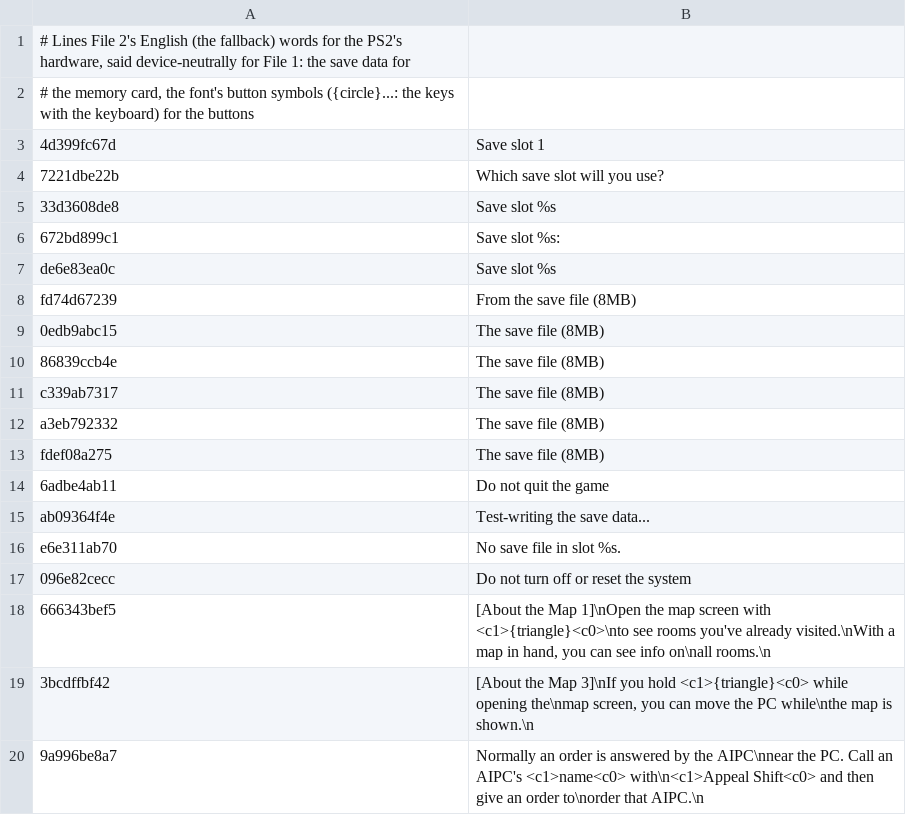
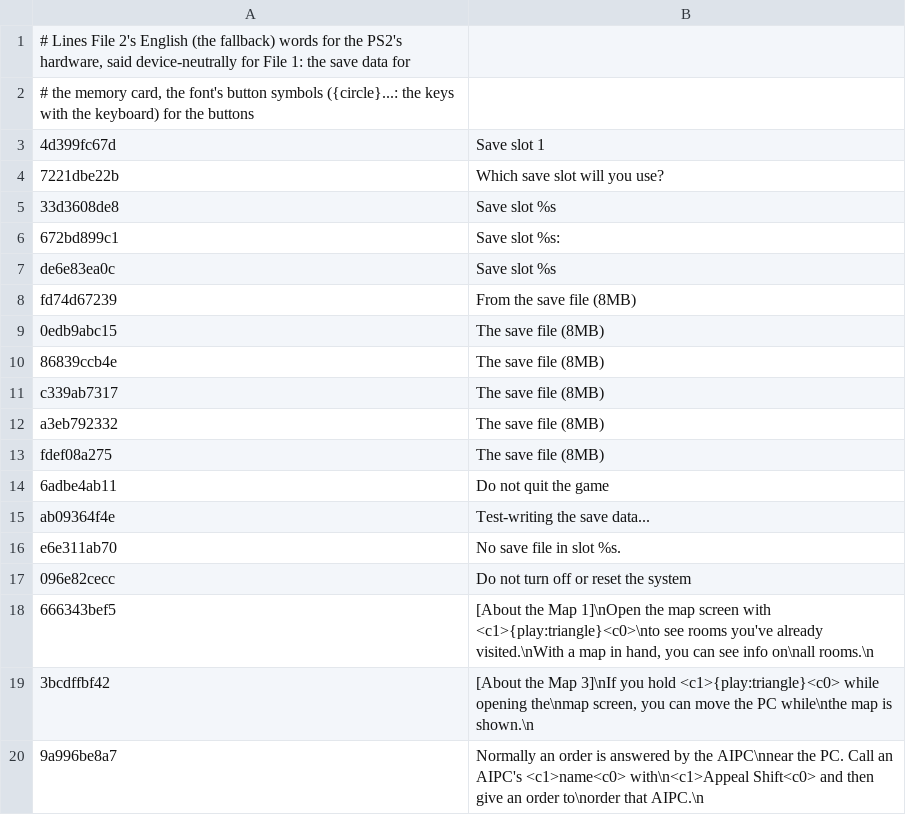
Before and after one commit to HAB3X/Biohazard-Outbreak-Mac, a TSV file: translations/file1/devices.tsv, drawn as a sheet.

```diff
--- a/translations/file1/devices.tsv
+++ b/translations/file1/devices.tsv
@@ -17,4 +17,4 @@ e6e311ab70	No save file in slot %s.
 096e82cecc	Do not turn off or reset the system
-666343bef5	[About the Map 1]\nOpen the map screen with <c1>{triangle}<c0>\nto see rooms you've already visited.\nWith a map in hand, you can see info on\nall rooms.\n
-3bcdffbf42	[About the Map 3]\nIf you hold <c1>{triangle}<c0> while opening the\nmap screen, you can move the PC while\nthe map is shown.\n
+666343bef5	[About the Map 1]\nOpen the map screen with <c1>{play:triangle}<c0>\nto see rooms you've already visited.\nWith a map in hand, you can see info on\nall rooms.\n
+3bcdffbf42	[About the Map 3]\nIf you hold <c1>{play:triangle}<c0> while opening the\nmap screen, you can move the PC while\nthe map is shown.\n
 9a996be8a7	Normally an order is answered by the AIPC\nnear the PC. Call an AIPC's <c1>name<c0> with\n<c1>Appeal Shift<c0> and then give an order to\norder that AIPC.\n
```
Also changed, not shown: translations/file1/files.tsv, translations/file2/docs.tsv, 3 other files.
